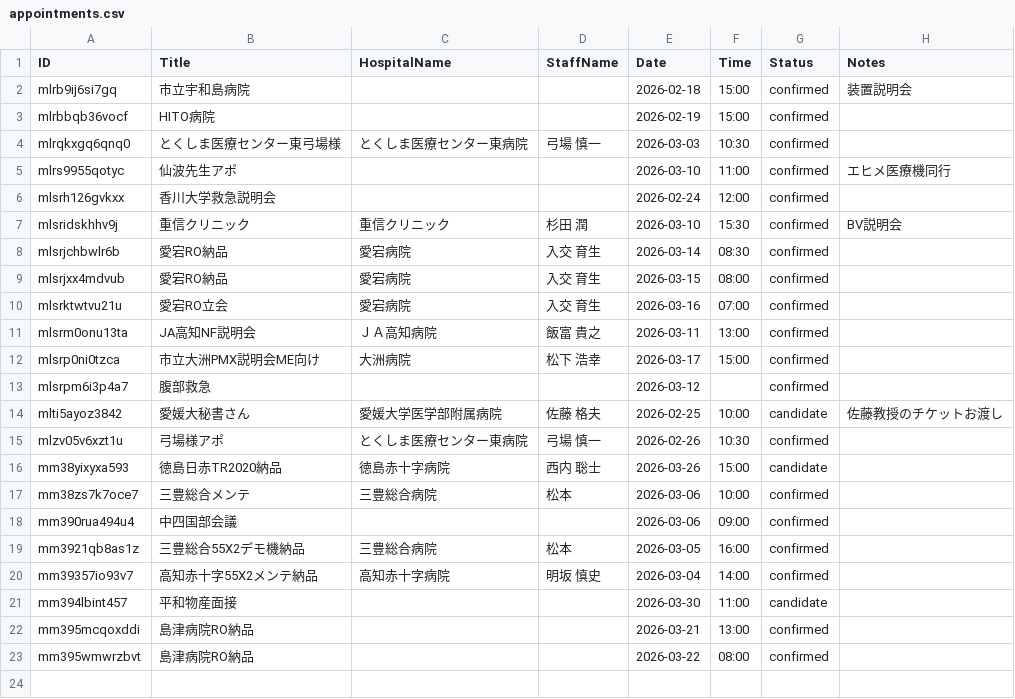
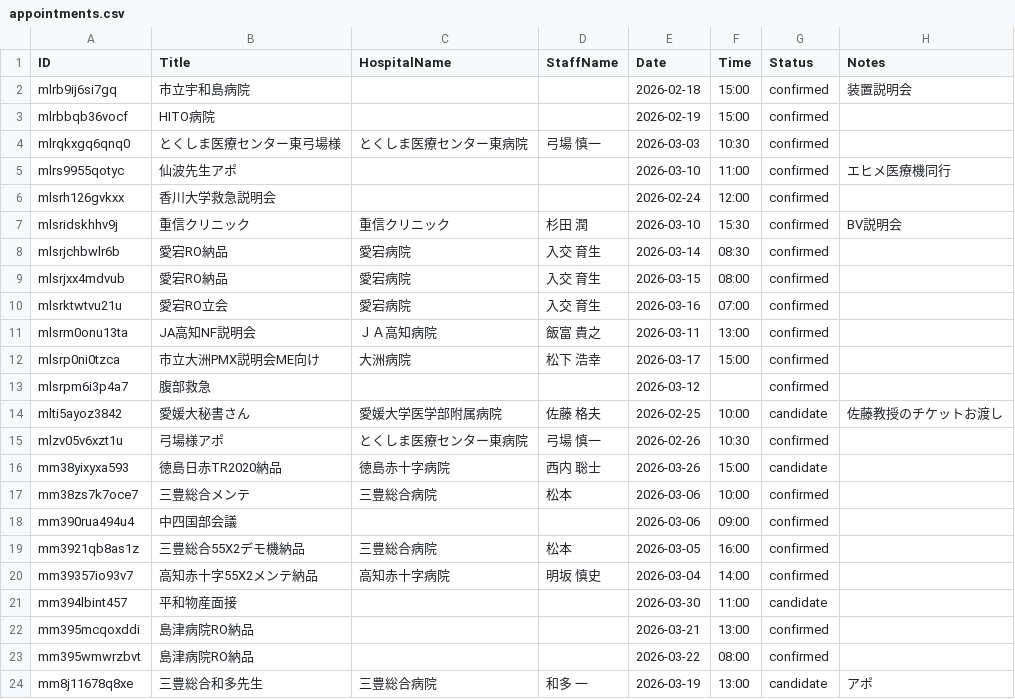
Before and after one commit to namishi9999-dot/hospital-manager, a CSV file: appointments.csv, drawn as a sheet.

Commit message:
Update appointments.csv

```diff
--- a/appointments.csv
+++ b/appointments.csv
@@ -23 +23,2 @@ mm395mcqoxddi,島津病院RO納品,,,2026-03-21,13:00,confirmed,
 mm395wmwrzbvt,島津病院RO納品,,,2026-03-22,08:00,confirmed,
+mm8j11678q8xe,三豊総合和多先生,三豊総合病院,和多 一,2026-03-19,13:00,candidate,アポ
```
